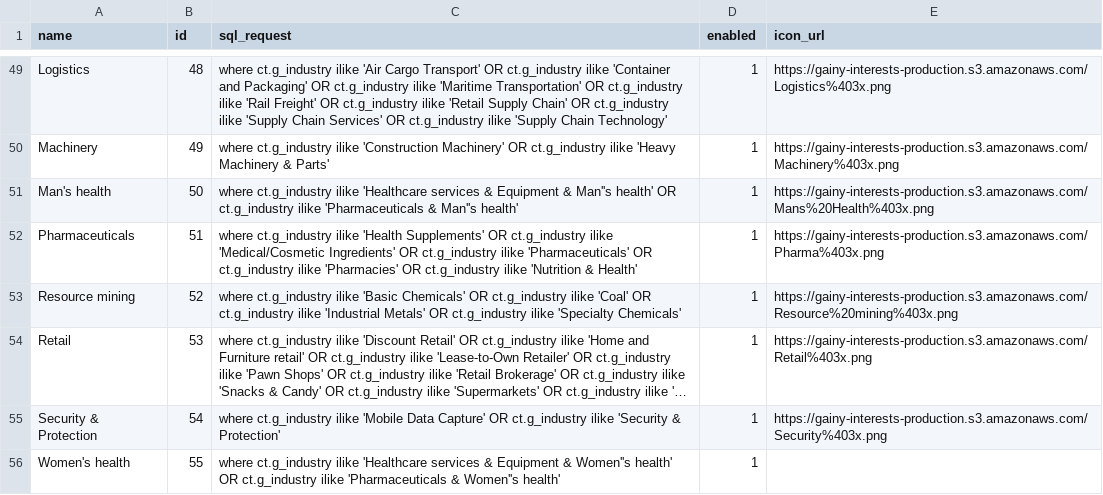
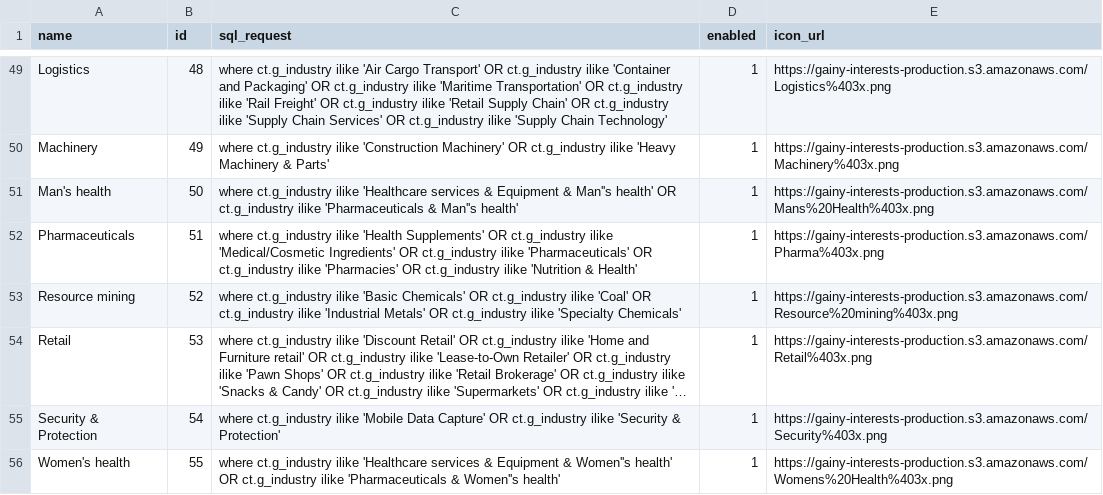
Before and after one commit to gainy-app/gainy, a CSV file: src/gainy-fetch/meltano/data/interests.csv, drawn as a sheet; only a part is shown, gaps mark what is left out; long unchanged cells end in …; the diff names each change by its address in the sheet, - before the commit and + after, or states it on an @@ line.

```diff
--- a/src/gainy-fetch/meltano/data/interests.csv
+++ b/src/gainy-fetch/meltano/data/interests.csv
-E56 (icon_url): (empty)
+E56 (icon_url): https://gainy-interests-production.s3.amazonaws.com/Womens%20Health%403x.png
```
Also changed, not shown: src/gainy-fetch/meltano/data/collections.csv.
